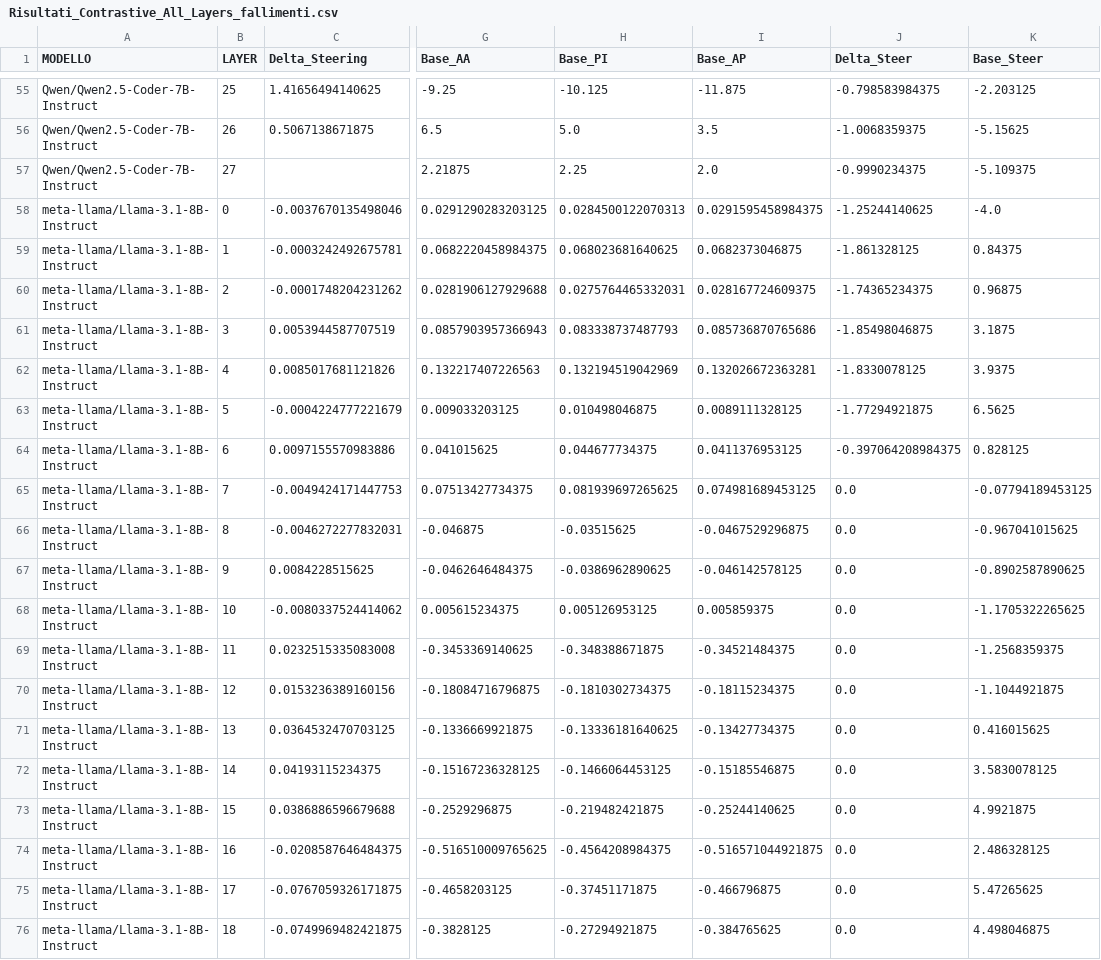
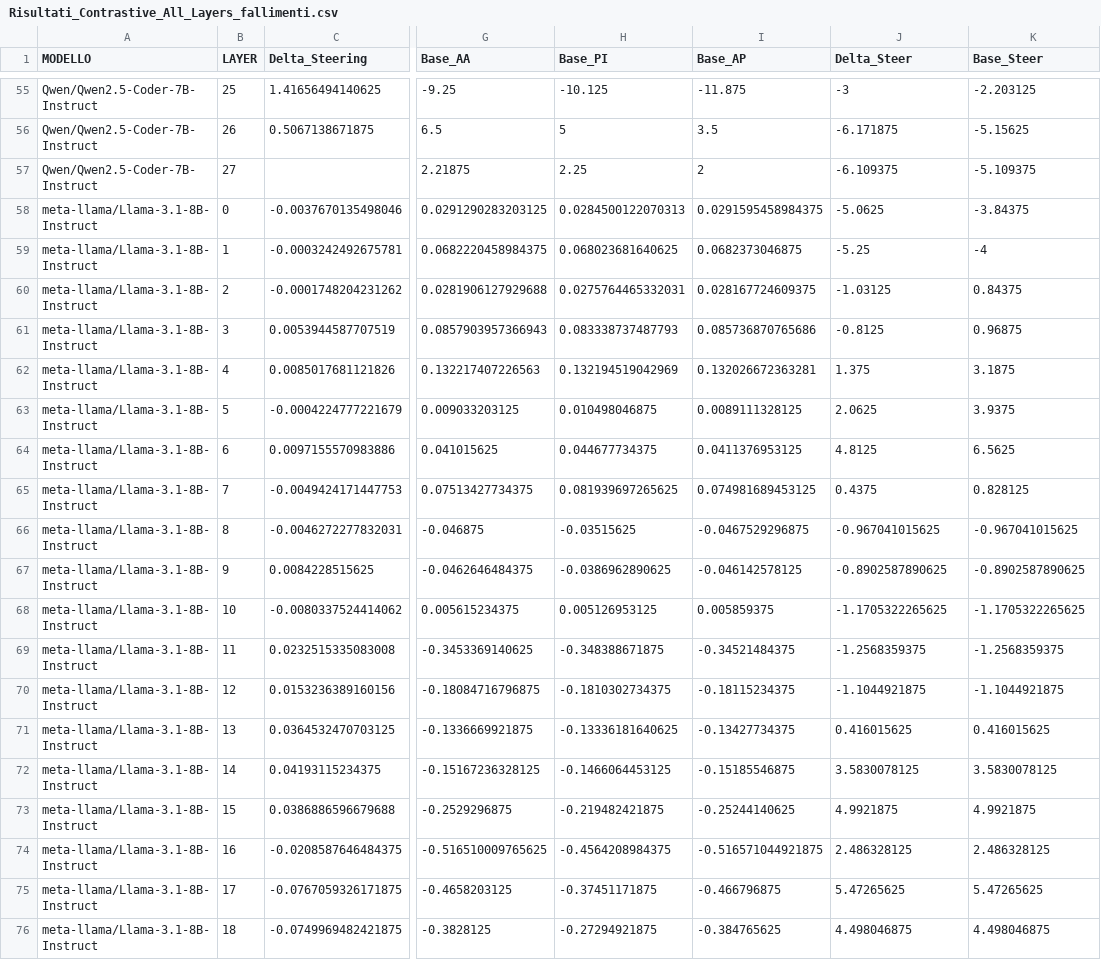
Before and after one commit to samuelezanetti1-maker/Thesis, a CSV file: CSV tesi/Logit_Lens/Risultati_Contrastive_All_Layers_fallimenti.csv, drawn as a sheet; only a part is shown, gaps mark what is left out; the diff covers the shown part only; the diff names each change by its address in the sheet, - before the commit and + after, or states it on an @@ line.

```diff
--- a/CSV tesi/Logit_Lens/Risultati_Contrastive_All_Layers_fallimenti.csv
+++ b/CSV tesi/Logit_Lens/Risultati_Contrastive_All_Layers_fallimenti.csv
-J55 (Delta_Steer): -0.798583984375
+J55 (Delta_Steer): -3
-H56 (Base_PI): 5.0
+H56 (Base_PI): 5
-J56 (Delta_Steer): -1.0068359375
+J56 (Delta_Steer): -6.171875
-I57 (Base_AP): 2.0
+I57 (Base_AP): 2
-J57 (Delta_Steer): -0.9990234375
+J57 (Delta_Steer): -6.109375
-J58 (Delta_Steer): -1.25244140625
+J58 (Delta_Steer): -5.0625
-K58 (Base_Steer): -4.0
+K58 (Base_Steer): -3.84375
-J59 (Delta_Steer): -1.861328125
+J59 (Delta_Steer): -5.25
-K59 (Base_Steer): 0.84375
+K59 (Base_Steer): -4
-J60 (Delta_Steer): -1.74365234375
+J60 (Delta_Steer): -1.03125
-K60 (Base_Steer): 0.96875
+K60 (Base_Steer): 0.84375
-J61 (Delta_Steer): -1.85498046875
+J61 (Delta_Steer): -0.8125
-K61 (Base_Steer): 3.1875
+K61 (Base_Steer): 0.96875
-J62 (Delta_Steer): -1.8330078125
+J62 (Delta_Steer): 1.375
-K62 (Base_Steer): 3.9375
+K62 (Base_Steer): 3.1875
-J63 (Delta_Steer): -1.77294921875
+J63 (Delta_Steer): 2.0625
-K63 (Base_Steer): 6.5625
+K63 (Base_Steer): 3.9375
-J64 (Delta_Steer): -0.397064208984375
+J64 (Delta_Steer): 4.8125
-K64 (Base_Steer): 0.828125
+K64 (Base_Steer): 6.5625
-J65 (Delta_Steer): 0.0
+J65 (Delta_Steer): 0.4375
-K65 (Base_Steer): -0.07794189453125
+K65 (Base_Steer): 0.828125
-J66 (Delta_Steer): 0.0
+J66 (Delta_Steer): -0.967041015625
-J67 (Delta_Steer): 0.0
+J67 (Delta_Steer): -0.8902587890625
-J68 (Delta_Steer): 0.0
+J68 (Delta_Steer): -1.1705322265625
-J69 (Delta_Steer): 0.0
+J69 (Delta_Steer): -1.2568359375
-J70 (Delta_Steer): 0.0
+J70 (Delta_Steer): -1.1044921875
-J71 (Delta_Steer): 0.0
+J71 (Delta_Steer): 0.416015625
-J72 (Delta_Steer): 0.0
+J72 (Delta_Steer): 3.5830078125
-J73 (Delta_Steer): 0.0
+J73 (Delta_Steer): 4.9921875
-J74 (Delta_Steer): 0.0
+J74 (Delta_Steer): 2.486328125
-J75 (Delta_Steer): 0.0
+J75 (Delta_Steer): 5.47265625
-J76 (Delta_Steer): 0.0
+J76 (Delta_Steer): 4.498046875
```
Also changed, not shown: 127 edited cells elsewhere in this file, CSV tesi/Logit_Lens/Risultati_Contrastive_All_Layers.csv, CSV tesi/Logit_Lens/Risultati_Sweep_Steering.csv, 32 other files.
